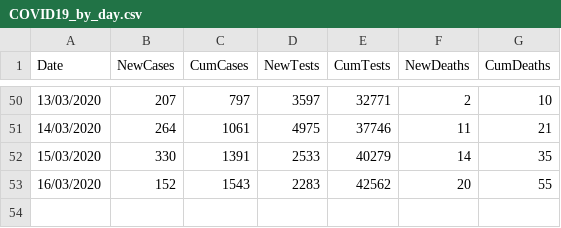
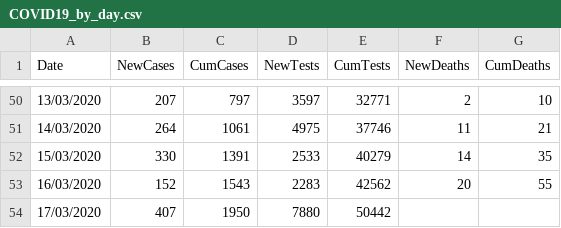
Before and after one commit to emmadoughty/Daily_COVID-19, a CSV file: Data/COVID19_by_day.csv, drawn as a sheet; only a part is shown, gaps mark what is left out; the diff names each change by its address in the sheet, - before the commit and + after, or states it on an @@ line.

```diff
--- a/Data/COVID19_by_day.csv
+++ b/Data/COVID19_by_day.csv
+row 54: 17/03/2020 | 407 | 1950 | 7880 | 50442
```
Also changed, not shown: 3 other files.
